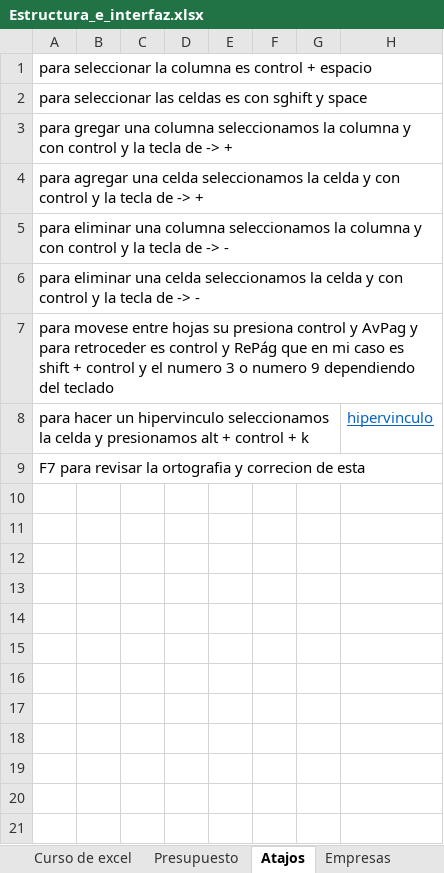
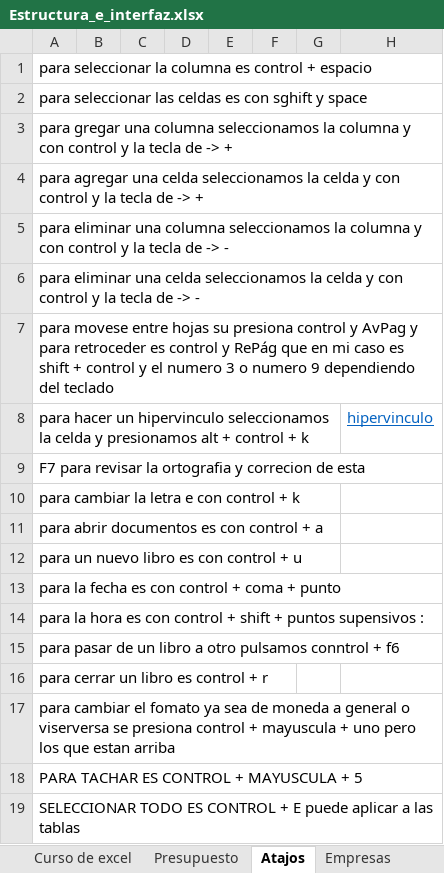
Before and after one commit to Sergiodevelopersk8/Practicas_Excel, an Excel workbook: Estructura_e_interfaz.xlsx, sheet Atajos, drawn as a sheet; values as stored, in another font and other column widths than the file's, no borders; the diff names each change by its address in the sheet, - before the commit and + after, or states it on an @@ line.

```diff
--- a/Estructura_e_interfaz.xlsx (sheet Atajos)
+++ b/Estructura_e_interfaz.xlsx (sheet Atajos)
+row 10: para cambiar la letra e con control + k
+row 11: para abrir documentos es con control + a
+row 12: para un nuevo libro es con control + u
+row 13: para la fecha es con control + coma + punto
+row 14: para la hora es con control + shift + puntos supensivos :
+row 15: para pasar de un libro a otro pulsamos conntrol + f6
+row 16: para cerrar un libro es control + r
+row 17: para cambiar el fomato ya sea de moneda a general o viserversa se presiona control + mayuscula + uno pero los que estan arriba
+row 18: PARA TACHAR ES CONTROL + MAYUSCULA + 5
+row 19: SELECCIONAR TODO ES CONTROL + E puede aplicar a las tablas
```
Also changed, not shown: sheet Presupuesto, 1 other file.
